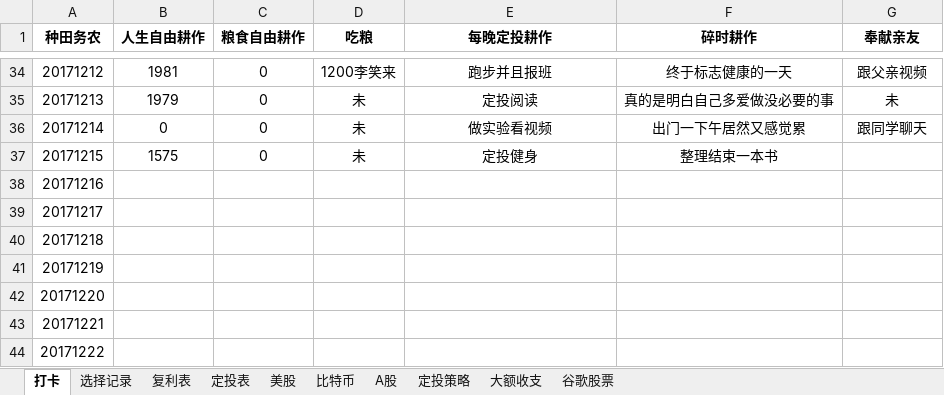
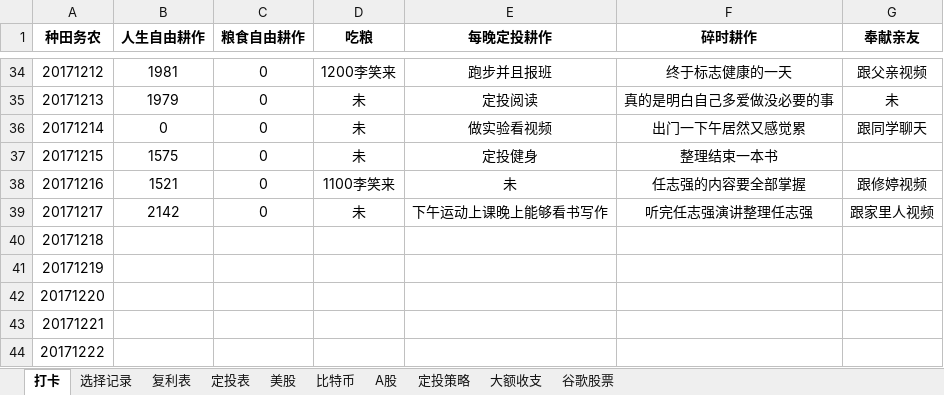
Before and after one commit to HanYouyang/GrowUp2017, an Excel workbook: 一五耕作收成.xlsx, sheet 打卡, drawn as a sheet; only a part is shown, gaps mark what is left out; values as stored, in another font and other column widths than the file's, no borders; the diff names each change by its address in the sheet, - before the commit and + after, or states it on an @@ line.

```diff
--- a/一五耕作收成.xlsx (sheet 打卡)
+++ b/一五耕作收成.xlsx (sheet 打卡)
-B38 (人生自由耕作): (empty)
+B38 (人生自由耕作): 1521
-C38:C39 (粮食自由耕作): (empty)
+C38:C39 (粮食自由耕作): 0
-D38 (吃粮): (empty)
+D38 (吃粮): 1100李笑来
-E38 (每晚定投耕作): (empty)
+E38 (每晚定投耕作): 未
-F38 (碎时耕作): (empty)
+F38 (碎时耕作): 任志强的内容要全部掌握
-G38 (奉献亲友): (empty)
+G38 (奉献亲友): 跟修婷视频
-B39 (人生自由耕作): (empty)
+B39 (人生自由耕作): 2142
-D39 (吃粮): (empty)
+D39 (吃粮): 未
-E39 (每晚定投耕作): (empty)
+E39 (每晚定投耕作): 下午运动上课晚上能够看书写作
-F39 (碎时耕作): (empty)
+F39 (碎时耕作): 听完任志强演讲整理任志强
-G39 (奉献亲友): (empty)
+G39 (奉献亲友): 跟家里人视频
```
Also changed, not shown: 6 other files.
